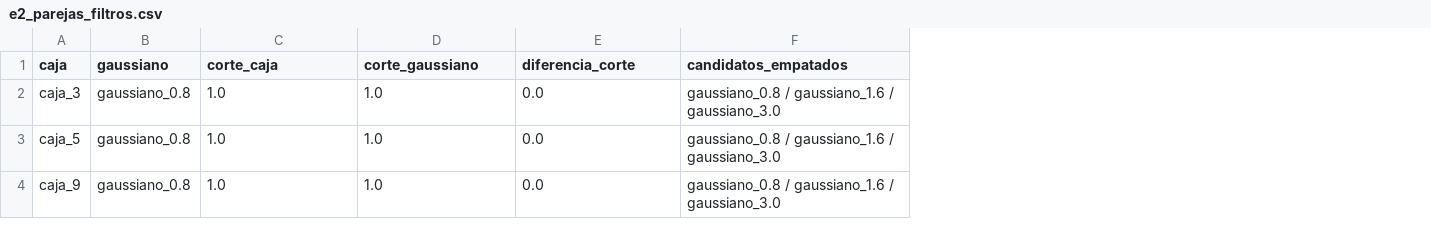
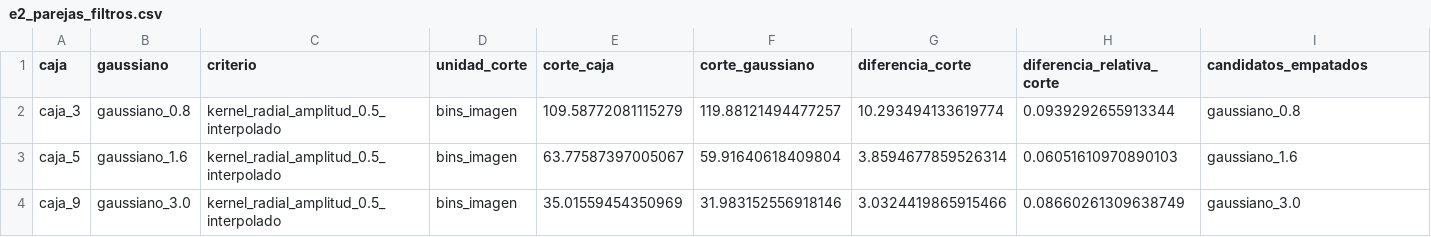
Before and after one commit to victorsgDev/utad-vico-u2, a CSV file: outputs/e2_parejas_filtros.csv, drawn as a sheet; only a part is shown; addresses are those after the commit; the diff covers the shown part only; the diff names each change by its address in the sheet, - before the commit and + after, or states it on an @@ line.

```diff
--- a/outputs/e2_parejas_filtros.csv
+++ b/outputs/e2_parejas_filtros.csv
+column C (criterio), rows 2-4: all kernel_radial_amplitud_0.5_interpolado
+column D (unidad_corte), rows 2-4: all bins_imagen
+column H (diferencia_relativa_corte), rows 2-4: 0.0939292655913344 | 0.06051610970890103 | 0.08660261309638749
-E2 (corte_caja): 1.0
+E2 (corte_caja): 109.58772081115279
-F2 (corte_gaussiano): 1.0
+F2 (corte_gaussiano): 119.88121494477257
-G2 (diferencia_corte): 0.0
+G2 (diferencia_corte): 10.293494133619774
-I2 (candidatos_empatados): gaussiano_0.8 / gaussiano_1.6 / gaussiano_3.0
+I2 (candidatos_empatados): gaussiano_0.8
-B3 (gaussiano): gaussiano_0.8
+B3 (gaussiano): gaussiano_1.6
-E3 (corte_caja): 1.0
+E3 (corte_caja): 63.77587397005067
-F3 (corte_gaussiano): 1.0
+F3 (corte_gaussiano): 59.91640618409804
-G3 (diferencia_corte): 0.0
+G3 (diferencia_corte): 3.8594677859526314
-I3 (candidatos_empatados): gaussiano_0.8 / gaussiano_1.6 / gaussiano_3.0
+I3 (candidatos_empatados): gaussiano_1.6
-B4 (gaussiano): gaussiano_0.8
+B4 (gaussiano): gaussiano_3.0
-E4 (corte_caja): 1.0
+E4 (corte_caja): 35.01559454350969
-F4 (corte_gaussiano): 1.0
+F4 (corte_gaussiano): 31.983152556918146
-G4 (diferencia_corte): 0.0
+G4 (diferencia_corte): 3.0324419865915466
-I4 (candidatos_empatados): gaussiano_0.8 / gaussiano_1.6 / gaussiano_3.0
+I4 (candidatos_empatados): gaussiano_3.0
```
Also changed, not shown: 6 edited cells elsewhere in this file, outputs/perfiles_frecuencia.csv, 10 other files.
